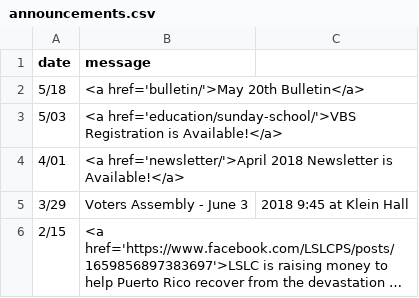
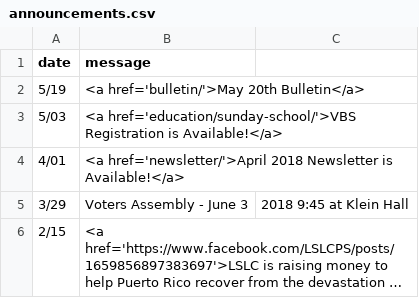
Before and after one commit to cgallarno/living-savior-lutheran-site, a CSV file: _data/announcements.csv, drawn as a sheet; long unchanged cells end in ….

```diff
--- a/_data/announcements.csv
+++ b/_data/announcements.csv
@@ -1,3 +1,3 @@
 date,message
-5/18,<a href='bulletin/'>May 20th Bulletin</a>
+5/19,<a href='bulletin/'>May 20th Bulletin</a>
 5/03,<a href='education/sunday-school/'>VBS Registration is Available!</a>
```
Also changed, not shown: 2 other files.
